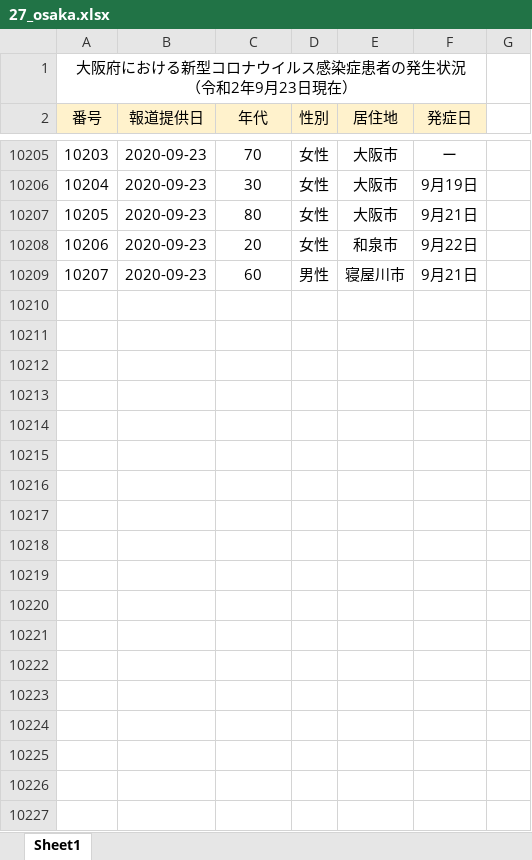
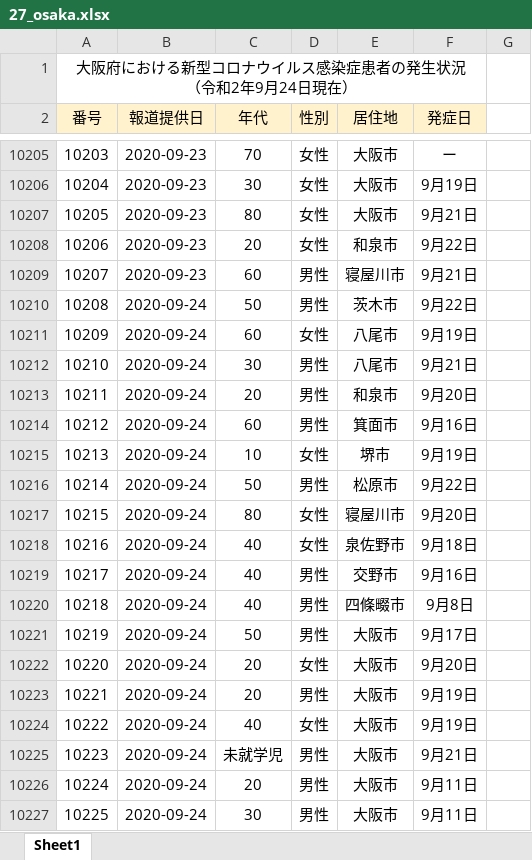
Before and after one commit to CalicoKater/covid-19, an Excel workbook: work/27_osaka.xlsx, sheet Sheet1, drawn as a sheet; only a part is shown, gaps mark what is left out; values as stored, in another font and other column widths than the file's, no borders; the diff covers the shown part only; the diff names each change by its address in the sheet, - before the commit and + after, or states it on an @@ line.

```diff
--- a/work/27_osaka.xlsx (sheet Sheet1)
+++ b/work/27_osaka.xlsx (sheet Sheet1)
@@ column A (番号) renumbered in row 1 @@
+row 10210: 10208 | 2020-09-24 | 50 | 男性 | 茨木市 | 9月22日
+row 10211: 10209 | 2020-09-24 | 60 | 女性 | 八尾市 | 9月19日
+row 10212: 10210 | 2020-09-24 | 30 | 男性 | 八尾市 | 9月21日
+row 10213: 10211 | 2020-09-24 | 20 | 男性 | 和泉市 | 9月20日
+row 10214: 10212 | 2020-09-24 | 60 | 男性 | 箕面市 | 9月16日
+row 10215: 10213 | 2020-09-24 | 10 | 女性 | 堺市 | 9月19日
+row 10216: 10214 | 2020-09-24 | 50 | 男性 | 松原市 | 9月22日
+row 10217: 10215 | 2020-09-24 | 80 | 女性 | 寝屋川市 | 9月20日
+row 10218: 10216 | 2020-09-24 | 40 | 女性 | 泉佐野市 | 9月18日
+row 10219: 10217 | 2020-09-24 | 40 | 男性 | 交野市 | 9月16日
+row 10220: 10218 | 2020-09-24 | 40 | 男性 | 四條畷市 | 9月8日
+row 10221: 10219 | 2020-09-24 | 50 | 男性 | 大阪市 | 9月17日
+row 10222: 10220 | 2020-09-24 | 20 | 女性 | 大阪市 | 9月20日
+row 10223: 10221 | 2020-09-24 | 20 | 男性 | 大阪市 | 9月19日
+row 10224: 10222 | 2020-09-24 | 40 | 女性 | 大阪市 | 9月19日
+row 10225: 10223 | 2020-09-24 | 未就学児 | 男性 | 大阪市 | 9月21日
+row 10226: 10224 | 2020-09-24 | 20 | 男性 | 大阪市 | 9月11日
+row 10227: 10225 | 2020-09-24 | 30 | 男性 | 大阪市 | 9月11日
```
Also changed, not shown: 48 added rows and 1 edited cell elsewhere in this sheet, work/23_aichi2.xlsx, work/28_hyogo.xlsx, 31 other files.
